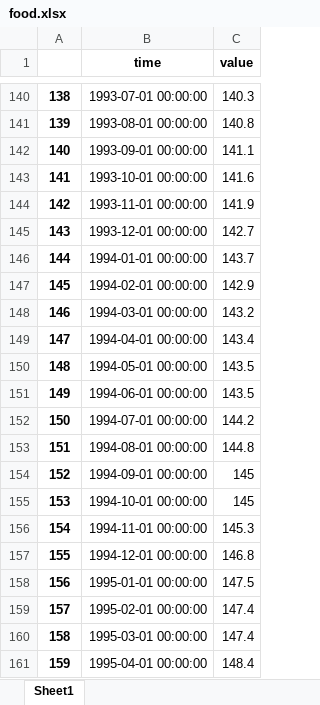
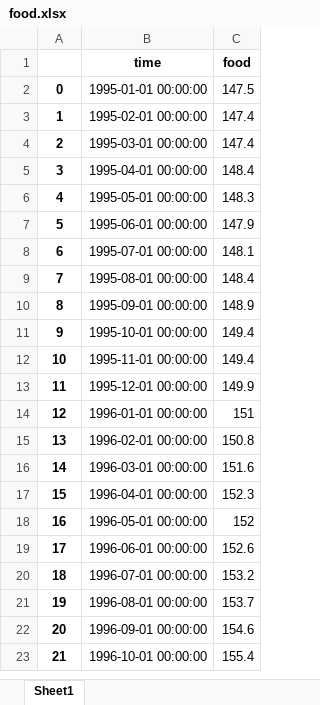
Before and after one commit to saichandra42/CPI-Prediction, an Excel workbook: data/processed/food.xlsx, sheet Sheet1, drawn as a sheet; only a part is shown, gaps mark what is left out; the shorter side is filled out with more unchanged rows; values as stored, in another font and other column widths than the file's, no borders; removed rows and columns are numbered as before the commit, all else as after; the diff covers the shown part only; the diff names each change by its address in the sheet, - before the commit and + after, or states it on an @@ line.

```diff
--- a/data/processed/food.xlsx (sheet Sheet1)
+++ b/data/processed/food.xlsx (sheet Sheet1)
-C1: value
+C1: food
-row 140: 138 | 1993-07-01 00:00:00 | 140.3
-row 141: 139 | 1993-08-01 00:00:00 | 140.8
-row 142: 140 | 1993-09-01 00:00:00 | 141.1
-row 143: 141 | 1993-10-01 00:00:00 | 141.6
-row 144: 142 | 1993-11-01 00:00:00 | 141.9
-row 145: 143 | 1993-12-01 00:00:00 | 142.7
-row 146: 144 | 1994-01-01 00:00:00 | 143.7
-row 147: 145 | 1994-02-01 00:00:00 | 142.9
-row 148: 146 | 1994-03-01 00:00:00 | 143.2
-row 149: 147 | 1994-04-01 00:00:00 | 143.4
-row 150: 148 | 1994-05-01 00:00:00 | 143.5
-row 151: 149 | 1994-06-01 00:00:00 | 143.5
-row 152: 150 | 1994-07-01 00:00:00 | 144.2
-row 153: 151 | 1994-08-01 00:00:00 | 144.8
-row 154: 152 | 1994-09-01 00:00:00 | 145
-row 155: 153 | 1994-10-01 00:00:00 | 145
-row 156: 154 | 1994-11-01 00:00:00 | 145.3
-row 157: 155 | 1994-12-01 00:00:00 | 146.8
@@ column A renumbered from row 2 down @@
```
Also changed, not shown: 138 removed rows elsewhere in this sheet, data/processed/apparel.xlsx, data/processed/housing.xlsx, 10 other files.
